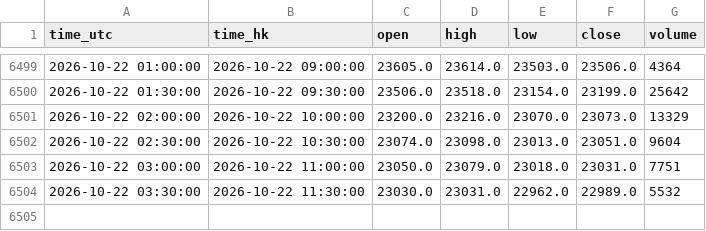
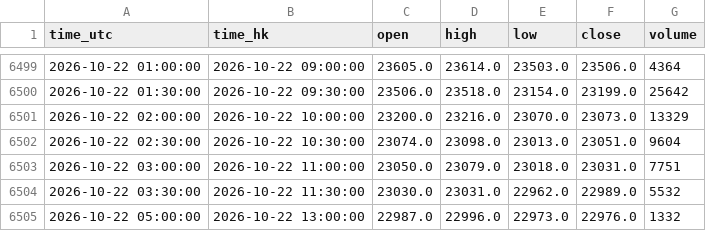
Before and after one commit to ronaldo8282/rs-us-daily, a CSV file: docs/tpo/data/HSIF_HKEX_HSI1_30m.csv, drawn as a sheet; only a part is shown, gaps mark what is left out; the diff names each change by its address in the sheet, - before the commit and + after, or states it on an @@ line.

Commit message:
tpo: live 30m HSIF 2026-10-22 +13:00 bar (6 bars / 155 TPO)

```diff
--- a/docs/tpo/data/HSIF_HKEX_HSI1_30m.csv
+++ b/docs/tpo/data/HSIF_HKEX_HSI1_30m.csv
+row 6505: 2026-10-22 05:00:00 | 2026-10-22 13:00:00 | 22987.0 | 22996.0 | 22973.0 | 22976.0 | 1332
```
Also changed, not shown: 1 other file.
